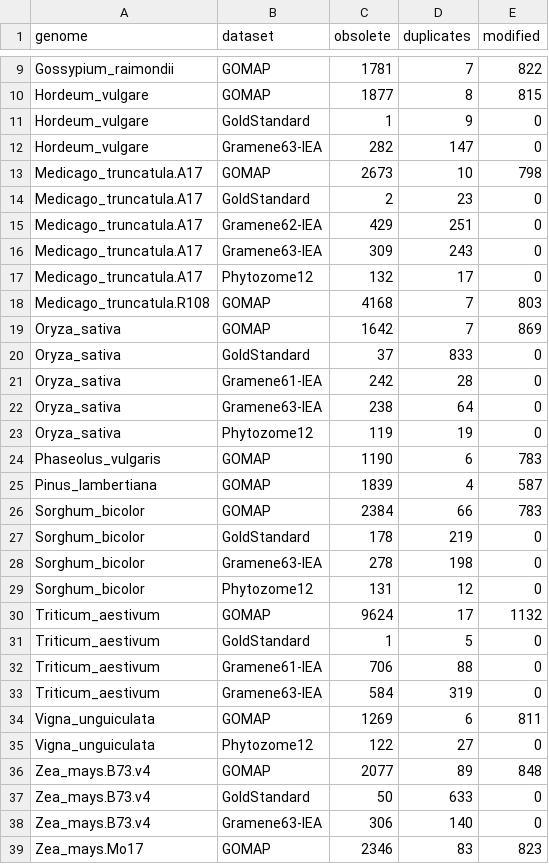
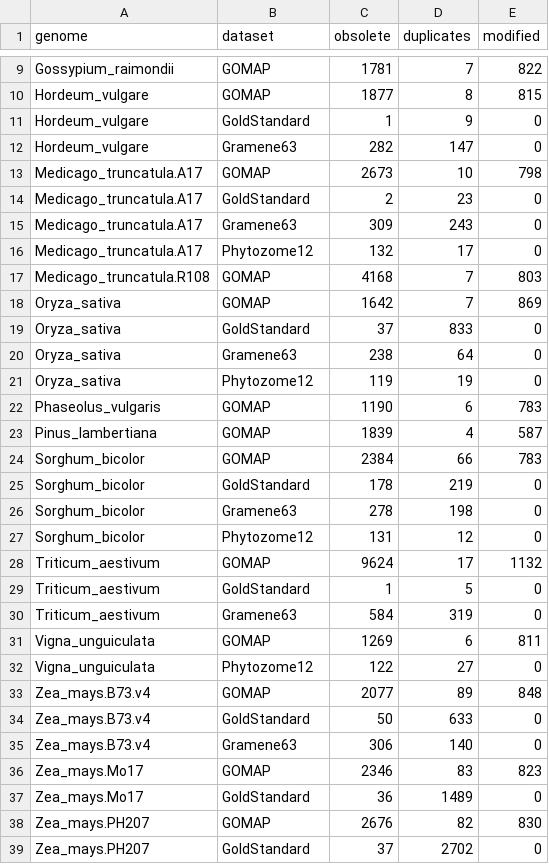
Before and after one commit to LeilaFattel/GOMAP-Paper-2019.1, a CSV file: analyses/cleanup/results/cleanup_table.csv, drawn as a sheet; only a part is shown, gaps mark what is left out; the shorter side is filled out with more unchanged rows; the diff covers the shown part only.

Commit message:
rename Gramene63-IEA to Gramene63

```diff
--- a/analyses/cleanup/results/cleanup_table.csv
+++ b/analyses/cleanup/results/cleanup_table.csv
@@ -11,7 +11,6 @@ Hordeum_vulgare,GOMAP,1877,8,815
 Hordeum_vulgare,GoldStandard,1,9,0
-Hordeum_vulgare,Gramene63-IEA,282,147,0
+Hordeum_vulgare,Gramene63,282,147,0
 Medicago_truncatula.A17,GOMAP,2673,10,798
 Medicago_truncatula.A17,GoldStandard,2,23,0
-Medicago_truncatula.A17,Gramene62-IEA,429,251,0
-Medicago_truncatula.A17,Gramene63-IEA,309,243,0
+Medicago_truncatula.A17,Gramene63,309,243,0
 Medicago_truncatula.A17,Phytozome12,132,17,0
@@ -20,4 +19,3 @@ Oryza_sativa,GOMAP,1642,7,869
 Oryza_sativa,GoldStandard,37,833,0
-Oryza_sativa,Gramene61-IEA,242,28,0
-Oryza_sativa,Gramene63-IEA,238,64,0
+Oryza_sativa,Gramene63,238,64,0
 Oryza_sativa,Phytozome12,119,19,0
@@ -27,3 +25,3 @@ Sorghum_bicolor,GOMAP,2384,66,783
 Sorghum_bicolor,GoldStandard,178,219,0
-Sorghum_bicolor,Gramene63-IEA,278,198,0
+Sorghum_bicolor,Gramene63,278,198,0
 Sorghum_bicolor,Phytozome12,131,12,0
@@ -31,4 +29,3 @@ Triticum_aestivum,GOMAP,9624,17,1132
 Triticum_aestivum,GoldStandard,1,5,0
-Triticum_aestivum,Gramene61-IEA,706,88,0
-Triticum_aestivum,Gramene63-IEA,584,319,0
+Triticum_aestivum,Gramene63,584,319,0
 Vigna_unguiculata,GOMAP,1269,6,811
@@ -37,3 +34,3 @@ Zea_mays.B73.v4,GOMAP,2077,89,848
 Zea_mays.B73.v4,GoldStandard,50,633,0
-Zea_mays.B73.v4,Gramene63-IEA,306,140,0
+Zea_mays.B73.v4,Gramene63,306,140,0
 Zea_mays.Mo17,GOMAP,2346,83,823
```
Also changed, not shown: 1 edited cell elsewhere in this file, analyses/quality/results/quality_table.csv, analyses/quantity/results/quantity_table.csv, 14 other files.
